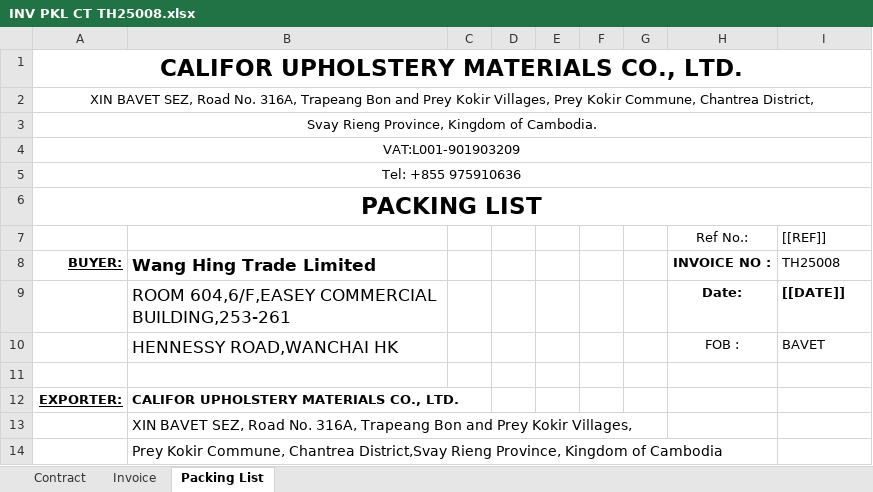
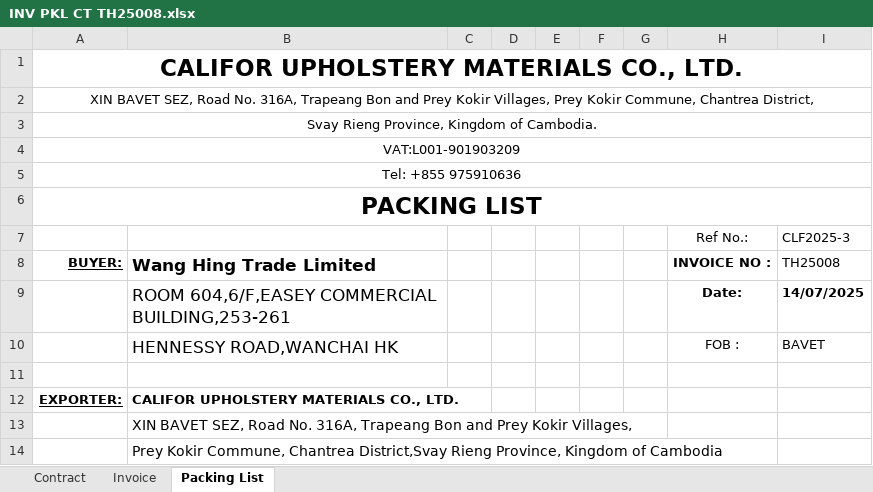
Before and after one commit to GiyoXD/inv_pkl_contract_creation, an Excel workbook: result/INV PKL CT TH25008.xlsx, sheet Packing List, drawn as a sheet; only a part is shown; values as stored, in another font and other column widths than the file's, no borders; the diff names each change by its address in the sheet, - before the commit and + after, or states it on an @@ line.

```diff
--- a/result/INV PKL CT TH25008.xlsx (sheet Packing List)
+++ b/result/INV PKL CT TH25008.xlsx (sheet Packing List)
-I7 (TH25008): [[REF]]
+I7 (TH25008): CLF2025-3
-I9 (TH25008): [[DATE]]
+I9 (TH25008): 14/07/2025
```
Also changed, not shown: sheet Invoice, sheet Contract, 39 other files.
